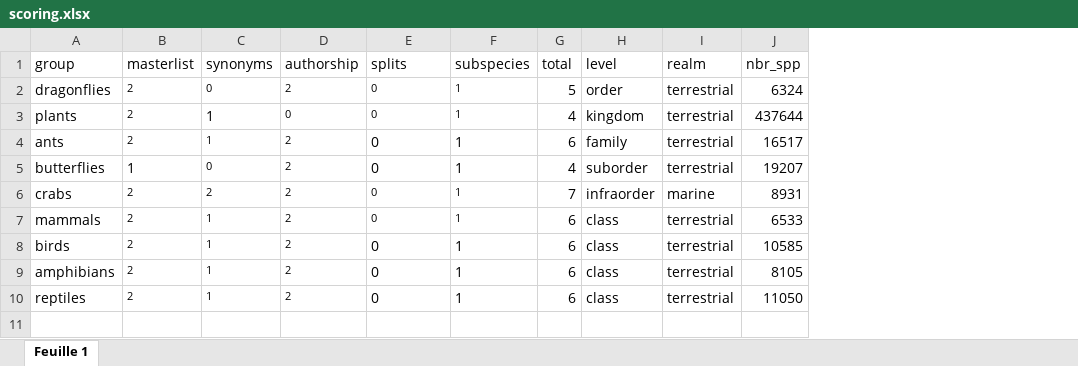
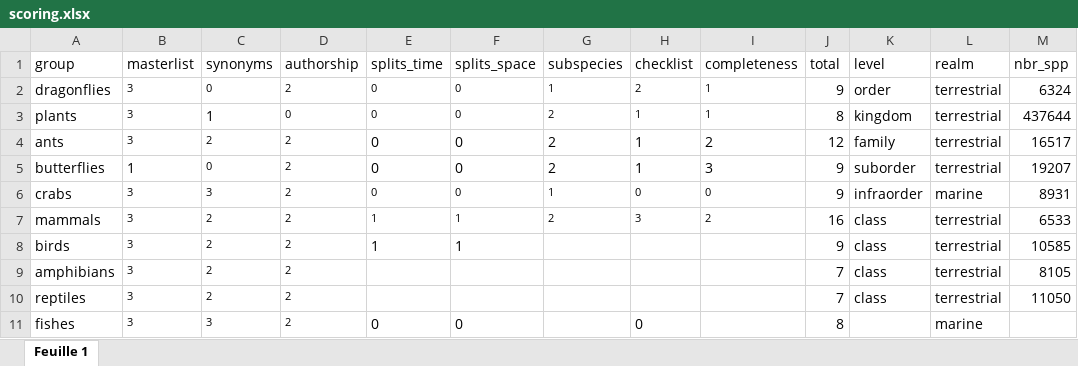
Before and after one commit to AquaAuma/review_gist, an Excel workbook: data/scoring.xlsx, sheet Feuille 1, drawn as a sheet; values as stored, in another font and other column widths than the file's, no borders; charts and pictures not drawn; addresses are those after the commit; the diff names each change by its address in the sheet, - before the commit and + after, or states it on an @@ line.

```diff
--- a/data/scoring.xlsx (sheet Feuille 1)
+++ b/data/scoring.xlsx (sheet Feuille 1)
+column F (splits_space), rows 2-8: 0 | 0 | 0 | 0 | 0 | 1 | 1
+column H (checklist), rows 2-7: 2 | 1 | 1 | 1 | 0 | 3
+column I (completeness), rows 2-7: 1 | 1 | 2 | 3 | 0 | 2
-E1: splits
+E1: splits_time
-B2:B4 (masterlist): 2
+B2:B4 (masterlist): 3
-J2 (total): 5
+J2 (total): 9
-G3:G5 (subspecies): 1
+G3:G5 (subspecies): 2
-J3 (total): 4
+J3 (total): 8
-C4 (synonyms): 1
+C4 (synonyms): 2
-J4 (total): 6
+J4 (total): 12
-J5 (total): 4
+J5 (total): 9
-B6:B10 (masterlist): 2
+B6:B10 (masterlist): 3
-C6 (synonyms): 2
+C6 (synonyms): 3
-J6 (total): 7
+J6 (total): 9
-C7:C10 (synonyms): 1
+C7:C10 (synonyms): 2
-E7:E8 (splits_time): 0
+E7:E8 (splits_time): 1
-G7 (subspecies): 1
+G7 (subspecies): 2
-J7 (total): 6
+J7 (total): 16
-G8:G10 (subspecies): 1
+G8:G10 (subspecies): (empty)
-J8 (total): 6
+J8 (total): 9
-E9:E10 (splits_time): 0
+E9:E10 (splits_time): (empty)
-J9:J10 (total): 6
+J9:J10 (total): 7
+row 11: fishes | 3 | 3 | 2 | 0 | 0 |  | 0 |  | 8 |  | marine
```
Also changed, not shown: 2 other files.
